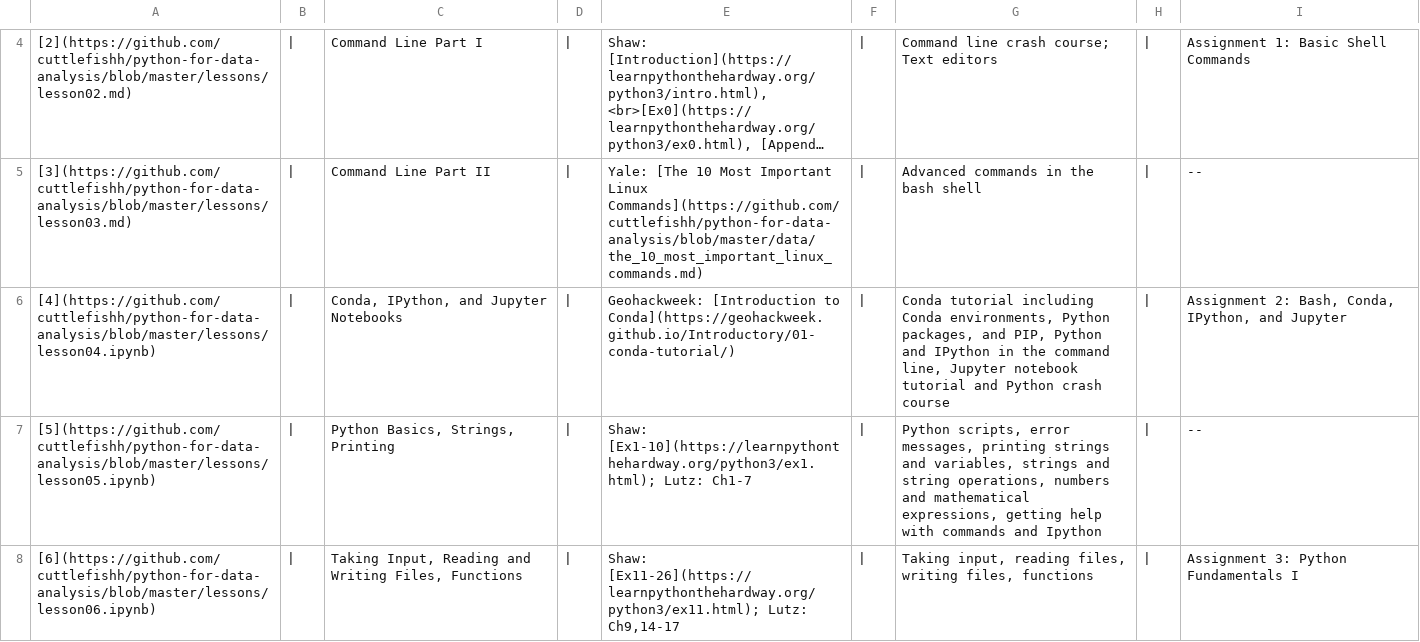
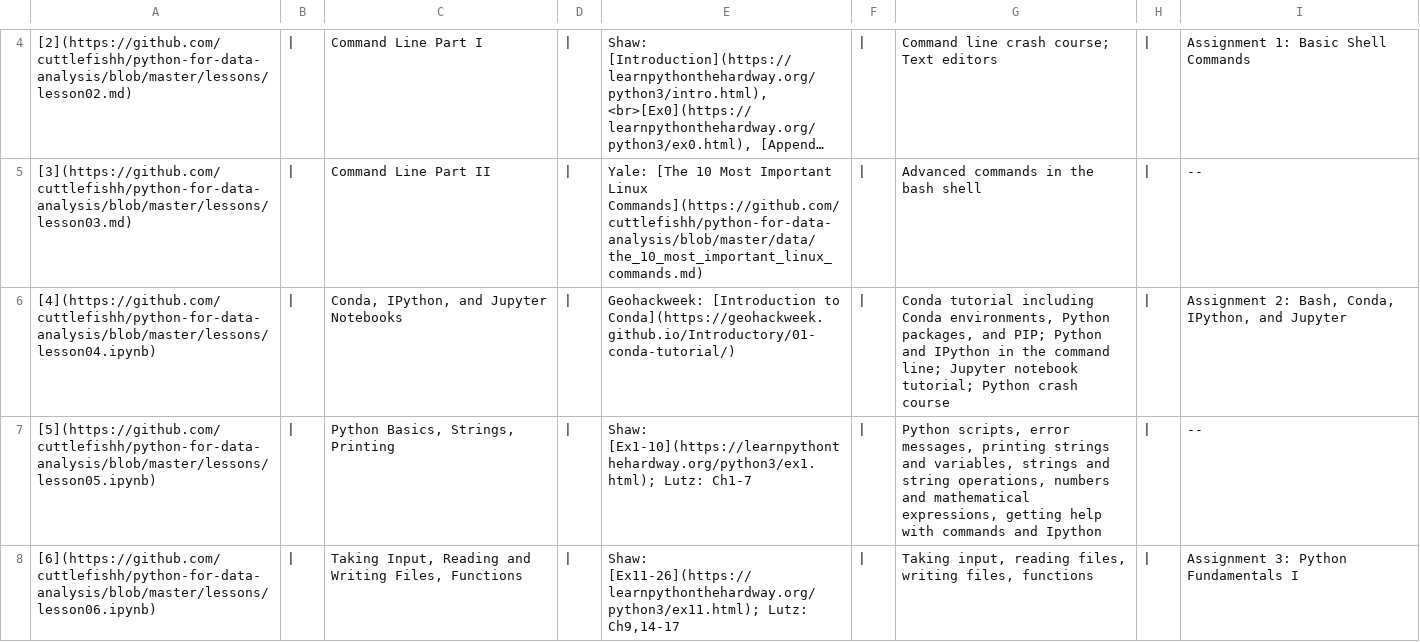
Before and after one commit to cuttlefishh/python-for-data-analysis, a TSV file: schedule.tsv, drawn as a sheet; only a part is shown, gaps mark what is left out; long unchanged cells end in …; the diff names each change by its address in the sheet, - before the commit and + after, or states it on an @@ line.

```diff
--- a/schedule.tsv
+++ b/schedule.tsv
-G6: …packages, and PIP, Python and IPython in the command line, Jupyter notebook tutorial and Python crash…
+G6: …packages, and PIP; Python and IPython in the command line; Jupyter notebook tutorial; Python crash…
```
Also changed, not shown: 2 other files.
